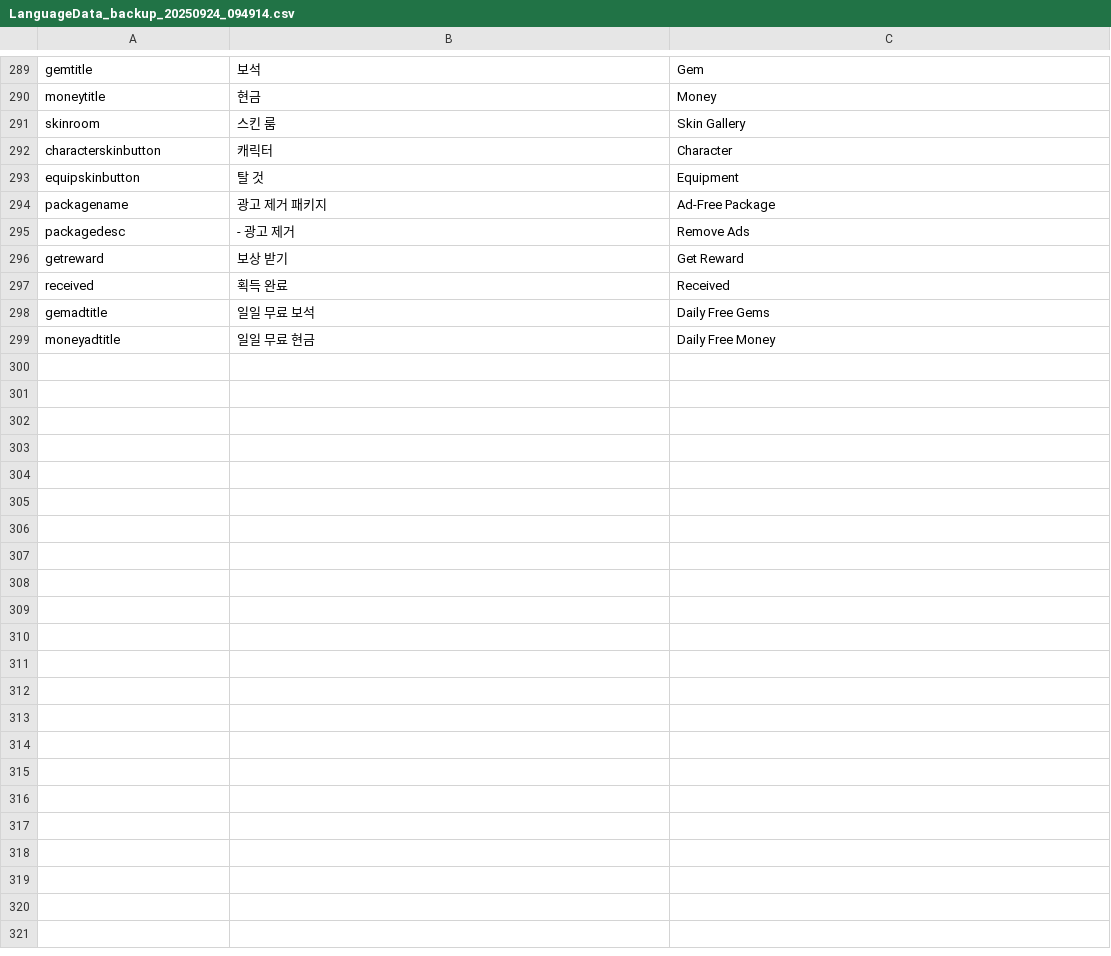
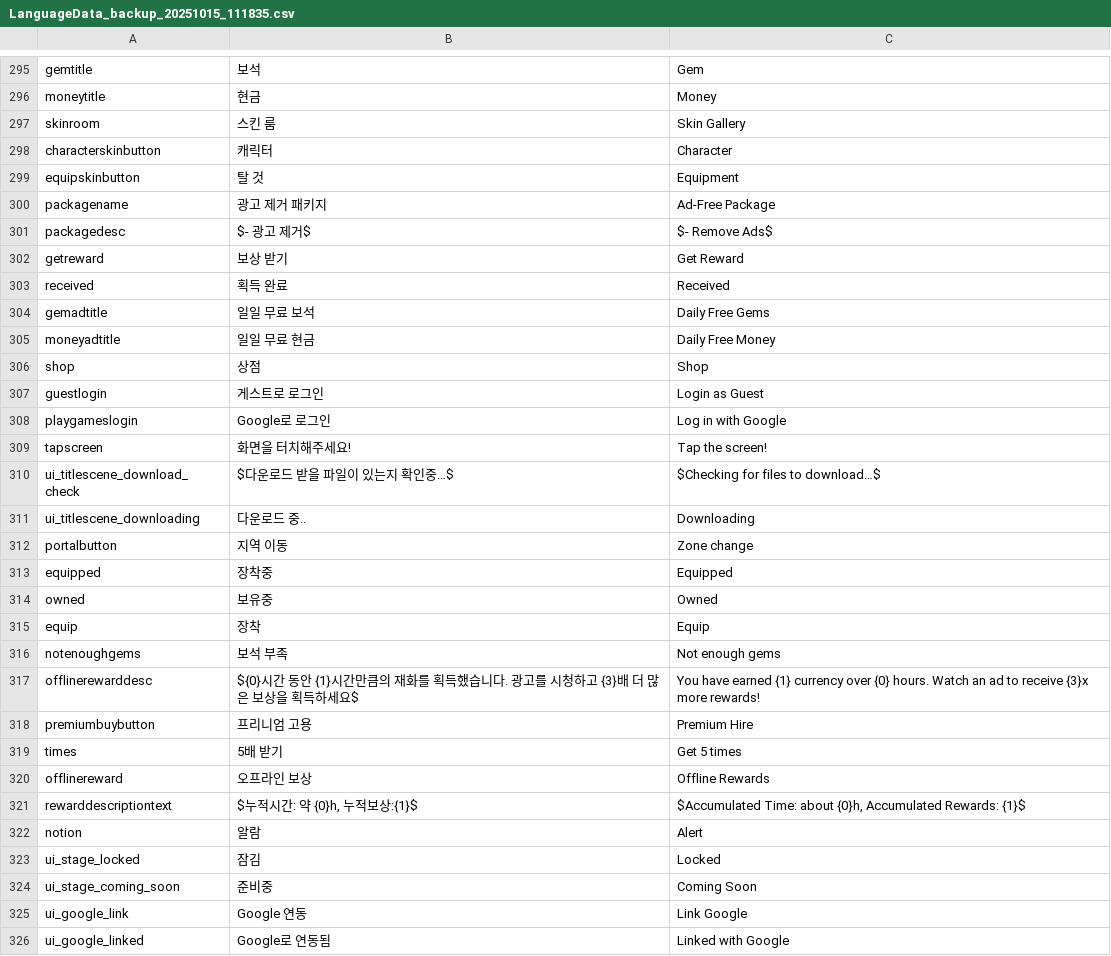
Before and after one commit to CGRJ2/UniMo-GardenOfStars, a CSV file: Assets/000WorkSpaces/KYS/Csvs/LanguageData_backup_20251015_111835.csv (was Assets/000WorkSpaces/KYS/Csvs/LanguageData_backup_20250924_094914.csv), drawn as a sheet; only a part is shown, gaps mark what is left out; the diff covers the shown part only.

```diff
--- a/Assets/000WorkSpaces/KYS/Csvs/LanguageData_backup_20250924_094914.csv
+++ b/Assets/000WorkSpaces/KYS/Csvs/LanguageData_backup_20251015_111835.csv
@@ -294,3 +300,3 @@ equipskinbutton,탈 것,Equipment
 packagename,광고 제거 패키지,Ad-Free Package
-packagedesc,- 광고 제거,Remove Ads
+packagedesc,$- 광고 제거$,$- Remove Ads$
 getreward,보상 받기,Get Reward
@@ -299 +305,22 @@ gemadtitle,일일 무료 보석,Daily Free Gems
 moneyadtitle,일일 무료 현금,Daily Free Money
+shop,상점,Shop
+guestlogin,게스트로 로그인,Login as Guest
+playgameslogin,Google로 로그인,Log in with Google
+tapscreen,화면을 터치해주세요!,Tap the screen!
+ui_titlescene_download_check,$다운로드 받을 파일이 있는지 확인중…$,$Checking for files to download…$
+ui_titlescene_downloading,다운로드 중..,Downloading
+portalbutton,지역 이동,Zone change
+equipped,장착중,Equipped
+owned,보유중,Owned
+equip,장착,Equip
+notenoughgems,보석 부족,Not enough gems
+offlinerewarddesc,${0}시간 동안 {1}시간만큼의 재화를 획득했습니다. 광고를 시청하고 {3}배 더 많은 보상을 획득하세요$,You have earned {1} currency over {0} hours. Watch an ad to receive {3}x more rewards!
+premiumbuybutton,프리니엄 고용,Premium Hire
+times,5배 받기,Get 5 times
+offlinereward,오프라인 보상,Offline Rewards
+rewarddescriptiontext,"$누적시간: 약 {0}h, 누적보상:{1}$","$Accumulated Time: about {0}h, Accumulated Rewards: {1}$"
+notion,알람,Alert
+ui_stage_locked,잠김,Locked
+ui_stage_coming_soon,준비중,Coming Soon
+ui_google_link,Google 연동,Link Google
+ui_google_linked,Google로 연동됨,Linked with Google
```
Also changed, not shown: 6 added rows and 5 edited cells elsewhere in this file, Assets/000WorkSpaces/KYS/Csvs/LanguageData.csv, 2 other files.
